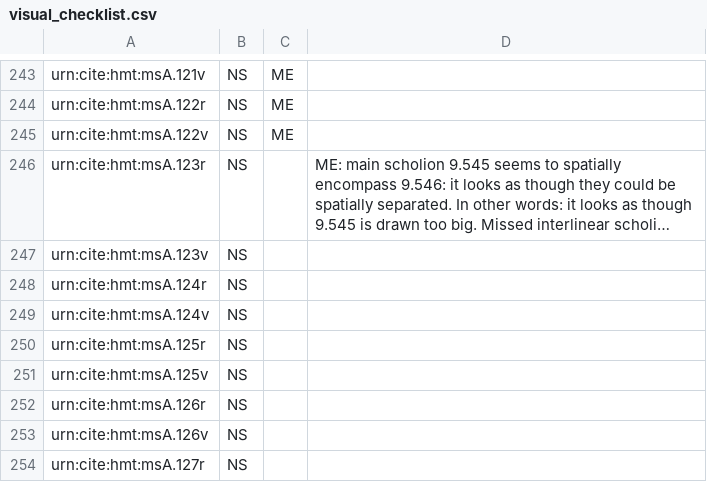
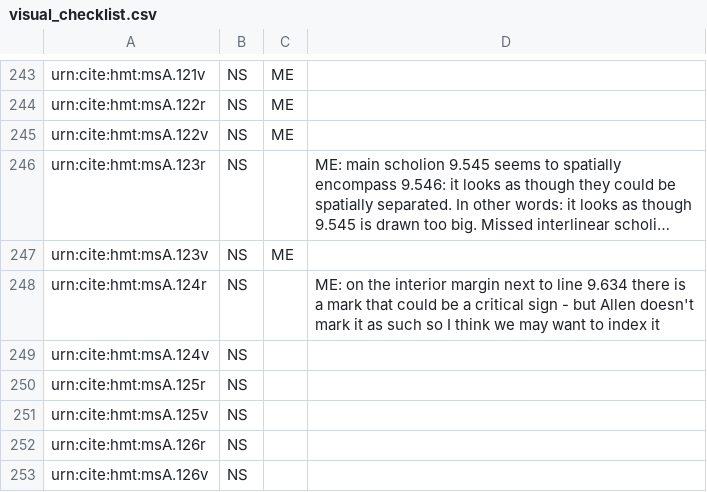
Before and after one commit to hmteditors/acmecleaners, a CSV file: visual_checklist.csv, drawn as a sheet; only a part is shown, gaps mark what is left out; the shorter side is filled out with more unchanged rows; long unchanged cells end in …; the diff names each change by its address in the sheet, - before the commit and + after, or states it on an @@ line.

Commit message:
Update visual_checklist.csv

```diff
--- a/visual_checklist.csv
+++ b/visual_checklist.csv
-C247: (empty)
+C247: ME
-D248: (empty)
+D248: ME: on the interior margin next to line 9.634 there is a mark that could be a critical sign - but Allen doesn't mark it as such so I think we may want to index it
```
